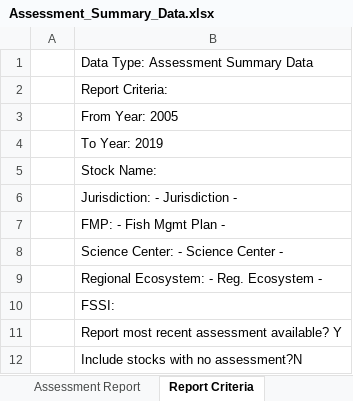
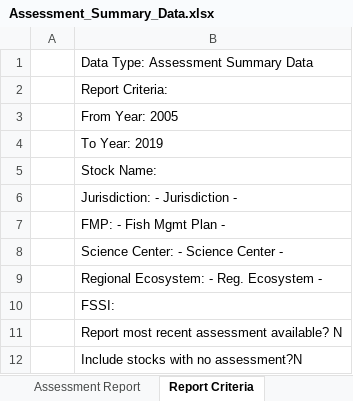
Before and after one commit to NOAA-EDAB/stocksmart, an Excel workbook: data-raw/Assessment_Summary_Data.xlsx, sheet Report Criteria, drawn as a sheet; values as stored, in another font and other column widths than the file's, no borders; the diff names each change by its address in the sheet, - before the commit and + after, or states it on an @@ line.

```diff
--- a/data-raw/Assessment_Summary_Data.xlsx (sheet Report Criteria)
+++ b/data-raw/Assessment_Summary_Data.xlsx (sheet Report Criteria)
-B11: Report most recent assessment available? Y
+B11: Report most recent assessment available? N
```
Also changed, not shown: sheet Assessment Report, sheet Discaimer & Citation, 3 other files.
